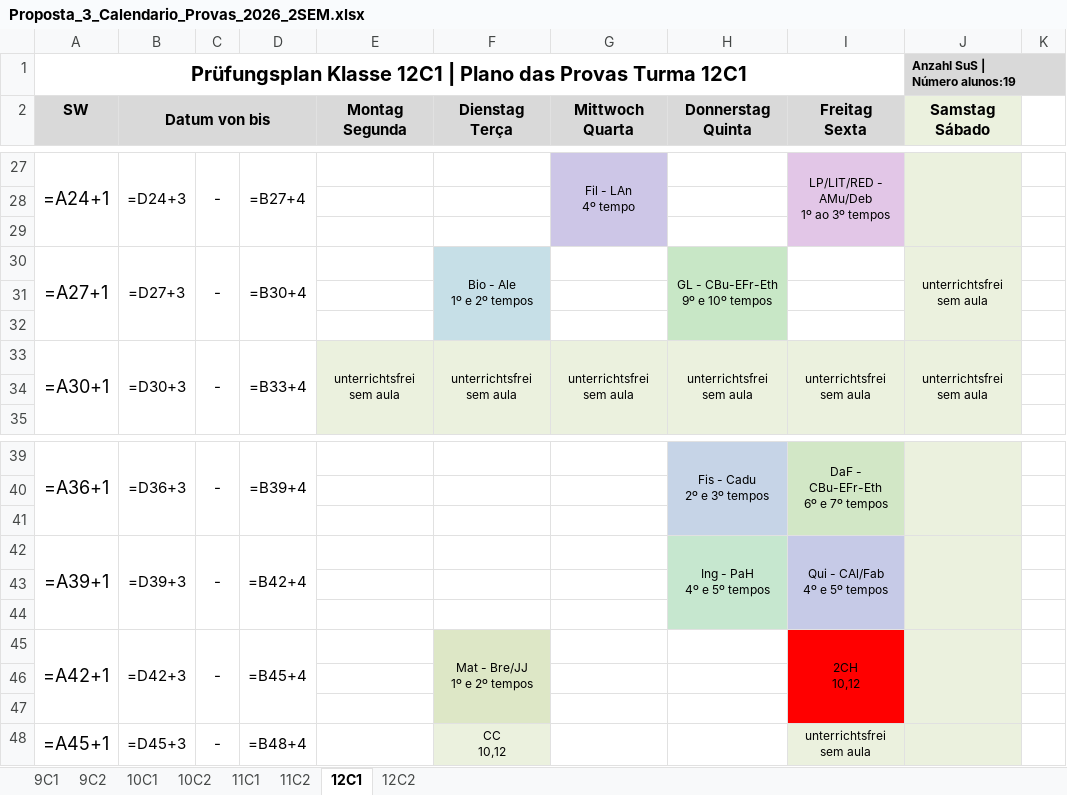
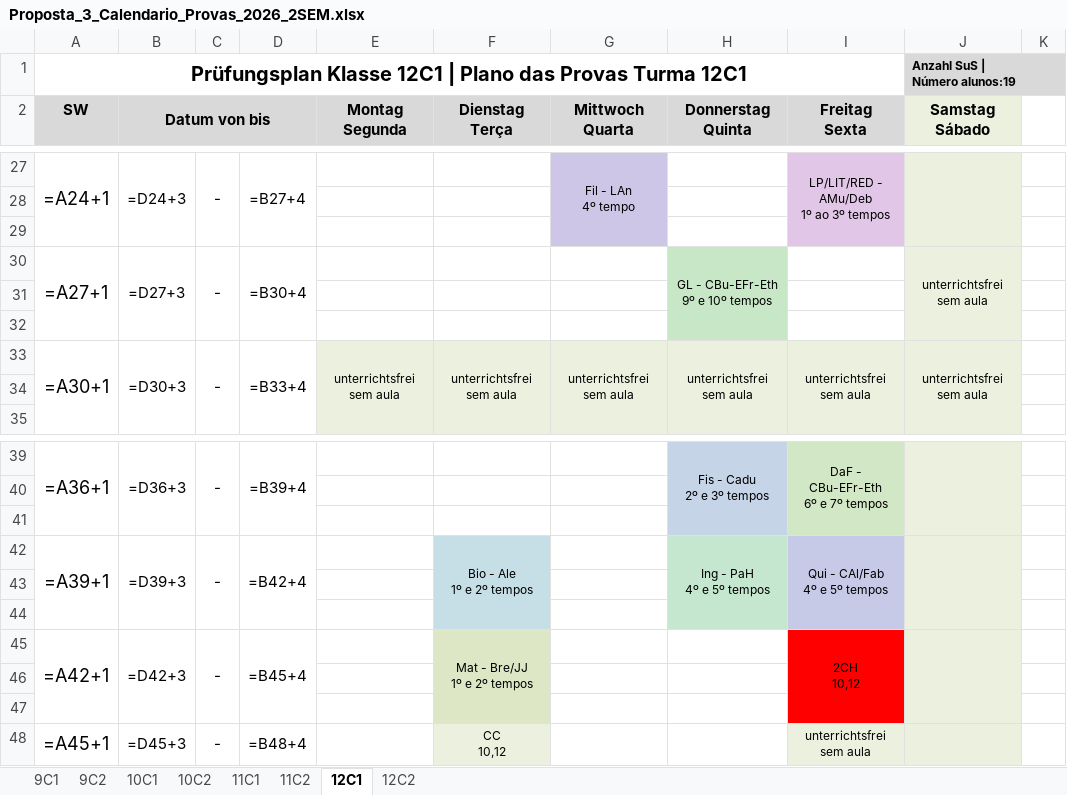
Before and after one commit to cbrener89052/calendarioprovas, an Excel workbook: Horario desenvolvido/Proposta_3_Calendario_Provas_2026_2SEM.xlsx, sheet 12C1, drawn as a sheet; only a part is shown, gaps mark what is left out; values as stored, in another font and other column widths than the file's, no borders; formulas without a stored value are shown as written; ↵ is a line break in a cell; the diff names each change by its address in the sheet, - before the commit and + after, or states it on an @@ line.

```diff
--- a/Horario desenvolvido/Proposta_3_Calendario_Provas_2026_2SEM.xlsx (sheet 12C1)
+++ b/Horario desenvolvido/Proposta_3_Calendario_Provas_2026_2SEM.xlsx (sheet 12C1)
-F30 (Dienstag Terça): Bio - Ale ↵ 1º e 2º tempos
+F30 (Dienstag Terça): (empty)
-F30 fill: #C6DFE7
+F30 fill: none
-F30:F32 merged
-F42 (Dienstag Terça): (empty)
+F42 (Dienstag Terça): Bio - Ale ↵ 1º e 2º tempos
-F42 fill: none
+F42 fill: #C6DFE7
+F42:F44 merged
```
Also changed, not shown: sheet 9C1, sheet 9C2, sheet 10C1, sheet 12C2, sheet 10C2, sheet 11C2, 1 more sheet, Horario desenvolvido/Relatorio_Tempos_Cedidos_Proposta_3.xlsx, Horario desenvolvido/Tabela_Provas_por_Turma_Proposta_3.xlsx, 4 other files.
